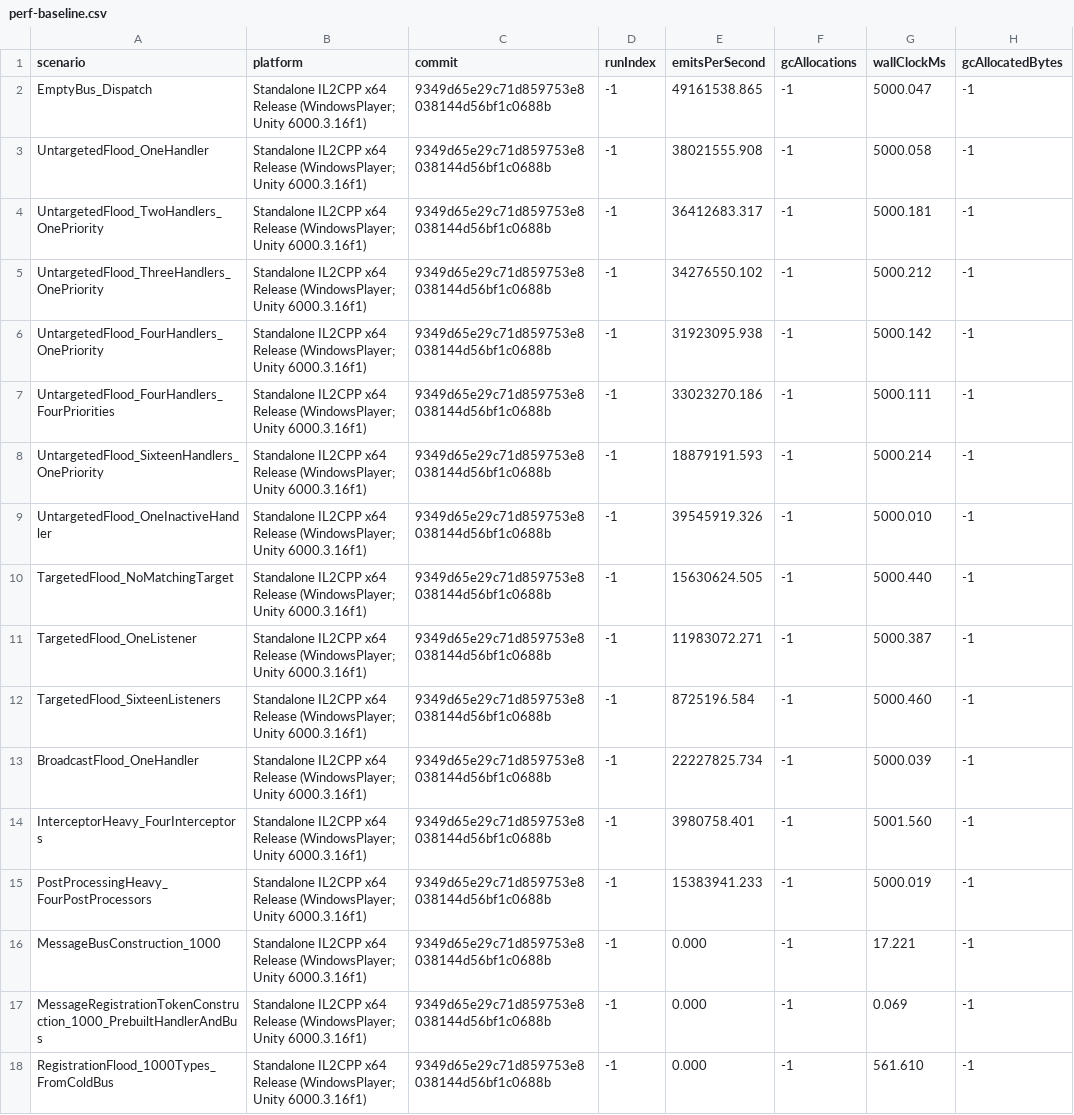
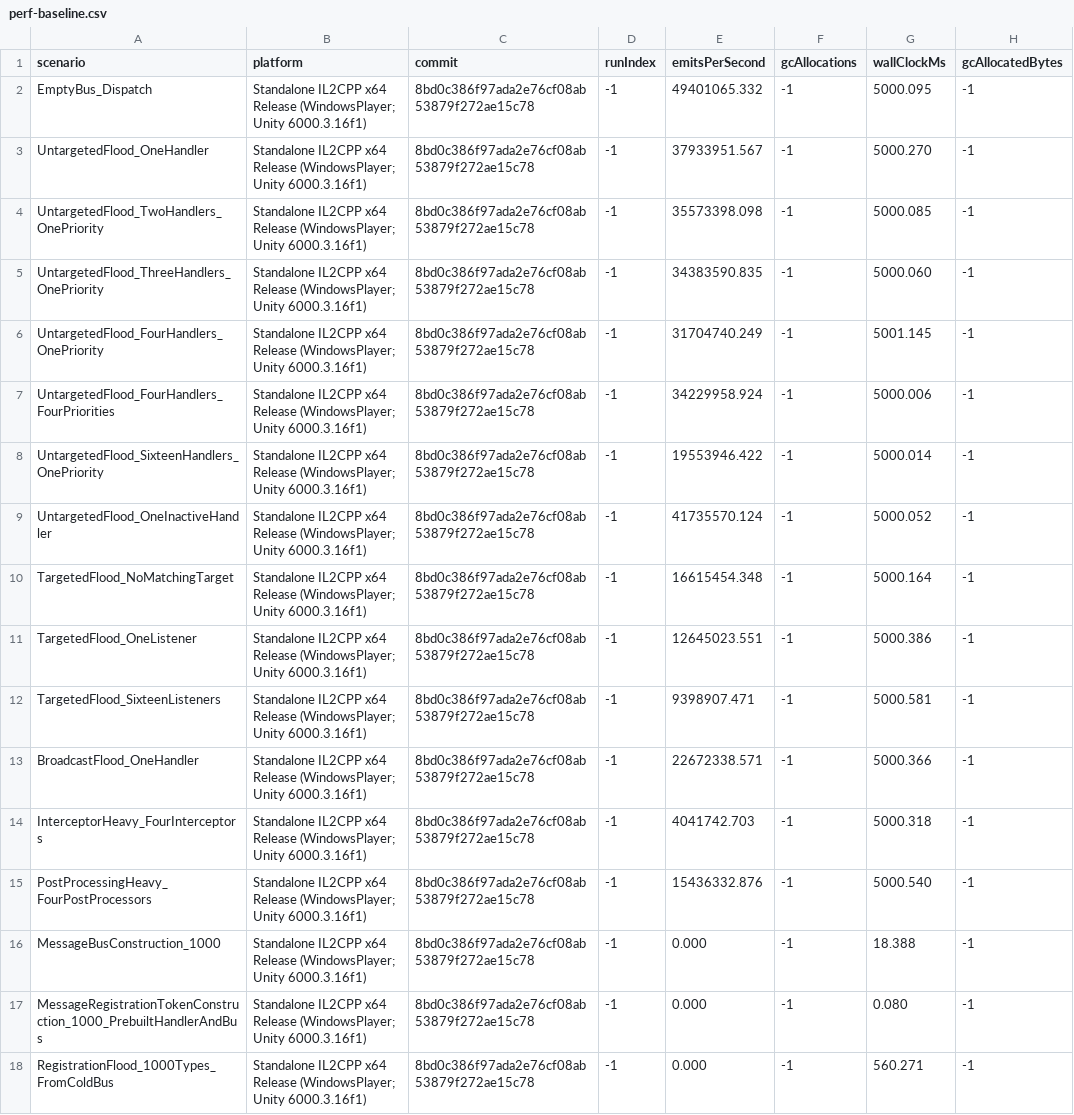
Before and after one commit to Ambiguous-Interactive/DxMessaging, a CSV file: docs/architecture/perf-baseline.csv, drawn as a sheet; only a part is shown; the diff covers the shown part only; the diff names each change by its address in the sheet, - before the commit and + after, or states it on an @@ line.

```diff
--- a/docs/architecture/perf-baseline.csv
+++ b/docs/architecture/perf-baseline.csv
-C2:C18 (commit): 9349d65e29c71d859753e8038144d56bf1c0688b
+C2:C18 (commit): 8bd0c386f97ada2e76cf08ab53879f272ae15c78
-E2 (emitsPerSecond): 49161538.865
+E2 (emitsPerSecond): 49401065.332
-G2 (wallClockMs): 5000.047
+G2 (wallClockMs): 5000.095
-E3 (emitsPerSecond): 38021555.908
+E3 (emitsPerSecond): 37933951.567
-G3 (wallClockMs): 5000.058
+G3 (wallClockMs): 5000.270
-E4 (emitsPerSecond): 36412683.317
+E4 (emitsPerSecond): 35573398.098
-G4 (wallClockMs): 5000.181
+G4 (wallClockMs): 5000.085
-E5 (emitsPerSecond): 34276550.102
+E5 (emitsPerSecond): 34383590.835
-G5 (wallClockMs): 5000.212
+G5 (wallClockMs): 5000.060
-E6 (emitsPerSecond): 31923095.938
+E6 (emitsPerSecond): 31704740.249
-G6 (wallClockMs): 5000.142
+G6 (wallClockMs): 5001.145
-E7 (emitsPerSecond): 33023270.186
+E7 (emitsPerSecond): 34229958.924
-G7 (wallClockMs): 5000.111
+G7 (wallClockMs): 5000.006
-E8 (emitsPerSecond): 18879191.593
+E8 (emitsPerSecond): 19553946.422
-G8 (wallClockMs): 5000.214
+G8 (wallClockMs): 5000.014
-E9 (emitsPerSecond): 39545919.326
+E9 (emitsPerSecond): 41735570.124
-G9 (wallClockMs): 5000.010
+G9 (wallClockMs): 5000.052
-E10 (emitsPerSecond): 15630624.505
+E10 (emitsPerSecond): 16615454.348
-G10 (wallClockMs): 5000.440
+G10 (wallClockMs): 5000.164
-E11 (emitsPerSecond): 11983072.271
+E11 (emitsPerSecond): 12645023.551
-G11 (wallClockMs): 5000.387
+G11 (wallClockMs): 5000.386
-E12 (emitsPerSecond): 8725196.584
+E12 (emitsPerSecond): 9398907.471
-G12 (wallClockMs): 5000.460
+G12 (wallClockMs): 5000.581
-E13 (emitsPerSecond): 22227825.734
+E13 (emitsPerSecond): 22672338.571
-G13 (wallClockMs): 5000.039
+G13 (wallClockMs): 5000.366
-E14 (emitsPerSecond): 3980758.401
+E14 (emitsPerSecond): 4041742.703
-G14 (wallClockMs): 5001.560
+G14 (wallClockMs): 5000.318
-E15 (emitsPerSecond): 15383941.233
+E15 (emitsPerSecond): 15436332.876
-G15 (wallClockMs): 5000.019
+G15 (wallClockMs): 5000.540
-G16 (wallClockMs): 17.221
+G16 (wallClockMs): 18.388
-G17 (wallClockMs): 0.069
+G17 (wallClockMs): 0.080
-G18 (wallClockMs): 561.610
+G18 (wallClockMs): 560.271
```
Also changed, not shown: 150 edited cells elsewhere in this file, 1 other file.
